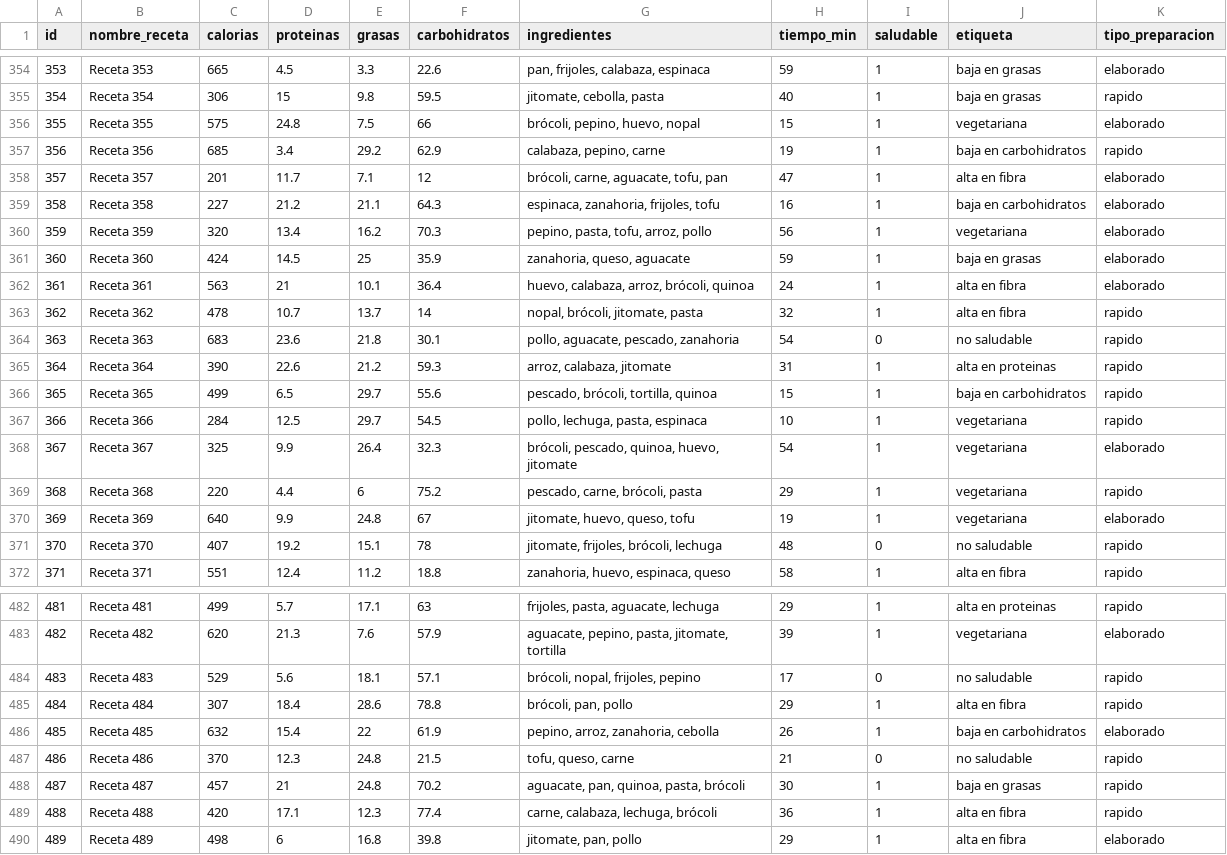
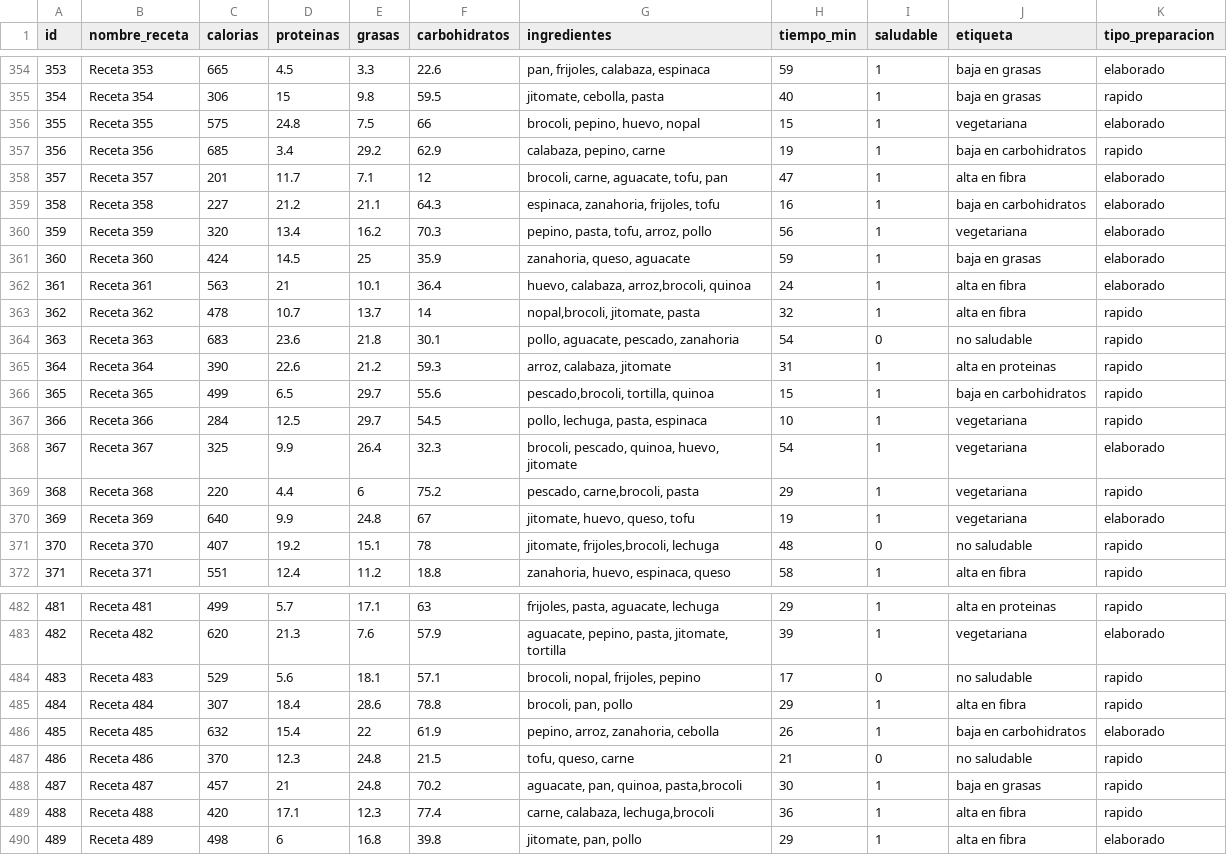
Before and after one commit to Ale0515-GG/RedNeuronal, a CSV file: comidas.csv, drawn as a sheet; only a part is shown, gaps mark what is left out; the diff covers the shown part only.

```diff
--- a/comidas.csv
+++ b/comidas.csv
@@ -355,5 +355,5 @@ id,nombre_receta,calorias,proteinas,grasas,carbohidratos,ingredientes,tiempo_min
 354,Receta 354,306,15,9.8,59.5,"jitomate, cebolla, pasta",40,1,baja en grasas,rapido
-355,Receta 355,575,24.8,7.5,66,"brócoli, pepino, huevo, nopal",15,1,vegetariana,elaborado
+355,Receta 355,575,24.8,7.5,66,"brocoli, pepino, huevo, nopal",15,1,vegetariana,elaborado
 356,Receta 356,685,3.4,29.2,62.9,"calabaza, pepino, carne",19,1,baja en carbohidratos,rapido
-357,Receta 357,201,11.7,7.1,12,"brócoli, carne, aguacate, tofu, pan",47,1,alta en fibra,elaborado
+357,Receta 357,201,11.7,7.1,12,"brocoli, carne, aguacate, tofu, pan",47,1,alta en fibra,elaborado
 358,Receta 358,227,21.2,21.1,64.3,"espinaca, zanahoria, frijoles, tofu",16,1,baja en carbohidratos,elaborado
@@ -361,12 +361,12 @@ id,nombre_receta,calorias,proteinas,grasas,carbohidratos,ingredientes,tiempo_min
 360,Receta 360,424,14.5,25,35.9,"zanahoria, queso, aguacate",59,1,baja en grasas,elaborado
-361,Receta 361,563,21,10.1,36.4,"huevo, calabaza, arroz, brócoli, quinoa",24,1,alta en fibra,elaborado
-362,Receta 362,478,10.7,13.7,14,"nopal, brócoli, jitomate, pasta",32,1,alta en fibra,rapido
+361,Receta 361,563,21,10.1,36.4,"huevo, calabaza, arroz,brocoli, quinoa",24,1,alta en fibra,elaborado
+362,Receta 362,478,10.7,13.7,14,"nopal,brocoli, jitomate, pasta",32,1,alta en fibra,rapido
 363,Receta 363,683,23.6,21.8,30.1,"pollo, aguacate, pescado, zanahoria",54,0,no saludable,rapido
 364,Receta 364,390,22.6,21.2,59.3,"arroz, calabaza, jitomate",31,1,alta en proteinas,rapido
-365,Receta 365,499,6.5,29.7,55.6,"pescado, brócoli, tortilla, quinoa",15,1,baja en carbohidratos,rapido
+365,Receta 365,499,6.5,29.7,55.6,"pescado,brocoli, tortilla, quinoa",15,1,baja en carbohidratos,rapido
 366,Receta 366,284,12.5,29.7,54.5,"pollo, lechuga, pasta, espinaca",10,1,vegetariana,rapido
-367,Receta 367,325,9.9,26.4,32.3,"brócoli, pescado, quinoa, huevo, jitomate",54,1,vegetariana,elaborado
-368,Receta 368,220,4.4,6,75.2,"pescado, carne, brócoli, pasta",29,1,vegetariana,rapido
+367,Receta 367,325,9.9,26.4,32.3,"brocoli, pescado, quinoa, huevo, jitomate",54,1,vegetariana,elaborado
+368,Receta 368,220,4.4,6,75.2,"pescado, carne,brocoli, pasta",29,1,vegetariana,rapido
 369,Receta 369,640,9.9,24.8,67,"jitomate, huevo, queso, tofu",19,1,vegetariana,elaborado
-370,Receta 370,407,19.2,15.1,78,"jitomate, frijoles, brócoli, lechuga",48,0,no saludable,rapido
+370,Receta 370,407,19.2,15.1,78,"jitomate, frijoles,brocoli, lechuga",48,0,no saludable,rapido
 371,Receta 371,551,12.4,11.2,18.8,"zanahoria, huevo, espinaca, queso",58,1,alta en fibra,rapido
@@ -483,8 +483,8 @@ id,nombre_receta,calorias,proteinas,grasas,carbohidratos,ingredientes,tiempo_min
 482,Receta 482,620,21.3,7.6,57.9,"aguacate, pepino, pasta, jitomate, tortilla",39,1,vegetariana,elaborado
-483,Receta 483,529,5.6,18.1,57.1,"brócoli, nopal, frijoles, pepino",17,0,no saludable,rapido
-484,Receta 484,307,18.4,28.6,78.8,"brócoli, pan, pollo",29,1,alta en fibra,rapido
+483,Receta 483,529,5.6,18.1,57.1,"brocoli, nopal, frijoles, pepino",17,0,no saludable,rapido
+484,Receta 484,307,18.4,28.6,78.8,"brocoli, pan, pollo",29,1,alta en fibra,rapido
 485,Receta 485,632,15.4,22,61.9,"pepino, arroz, zanahoria, cebolla",26,1,baja en carbohidratos,elaborado
 486,Receta 486,370,12.3,24.8,21.5,"tofu, queso, carne",21,0,no saludable,rapido
-487,Receta 487,457,21,24.8,70.2,"aguacate, pan, quinoa, pasta, brócoli",30,1,baja en grasas,rapido
-488,Receta 488,420,17.1,12.3,77.4,"carne, calabaza, lechuga, brócoli",36,1,alta en fibra,rapido
+487,Receta 487,457,21,24.8,70.2,"aguacate, pan, quinoa, pasta,brocoli",30,1,baja en grasas,rapido
+488,Receta 488,420,17.1,12.3,77.4,"carne, calabaza, lechuga,brocoli",36,1,alta en fibra,rapido
 489,Receta 489,498,6,16.8,39.8,"jitomate, pan, pollo",29,1,alta en fibra,elaborado
```
Also changed, not shown: 28 edited cells elsewhere in this file, 1 other file.
